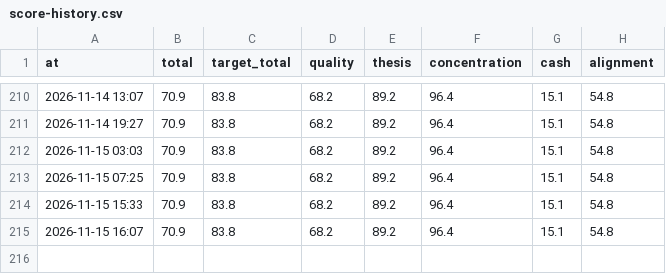
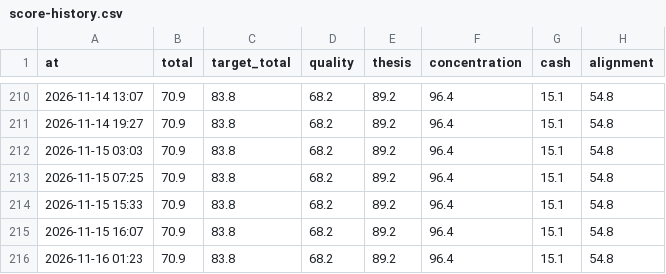
Before and after one commit to hwichan94/investment-desk, a CSV file: reports/score-history.csv, drawn as a sheet; only a part is shown, gaps mark what is left out.

```diff
--- a/reports/score-history.csv
+++ b/reports/score-history.csv
@@ -215 +215,2 @@ at,total,target_total,quality,thesis,concentration,cash,alignment
 2026-11-15 16:07,70.9,83.8,68.2,89.2,96.4,15.1,54.8
+2026-11-16 01:23,70.9,83.8,68.2,89.2,96.4,15.1,54.8
```
Also changed, not shown: 10 other files.
